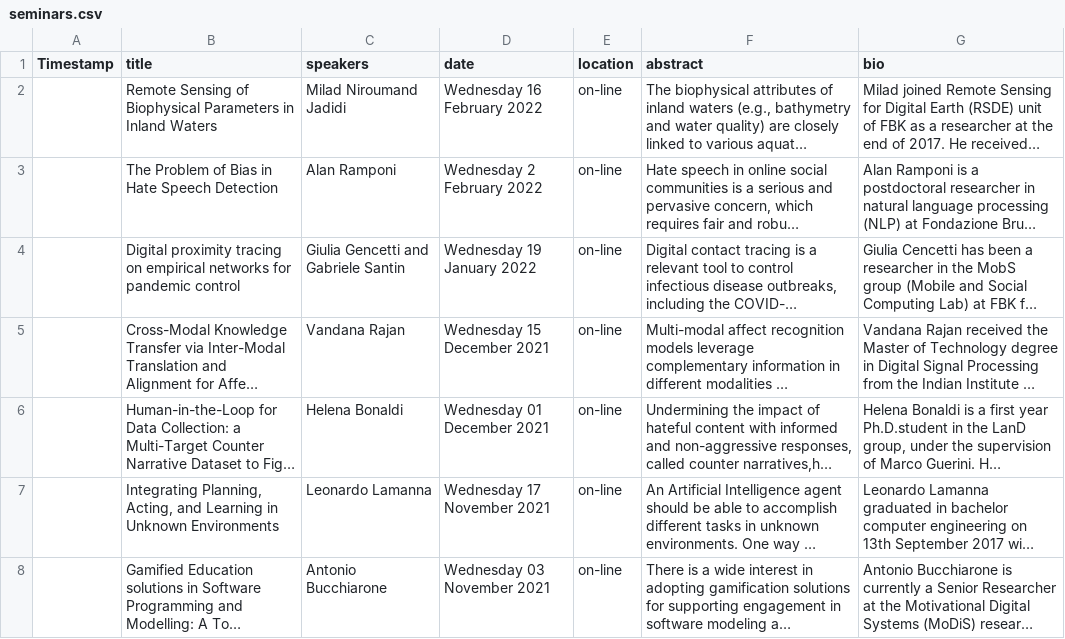
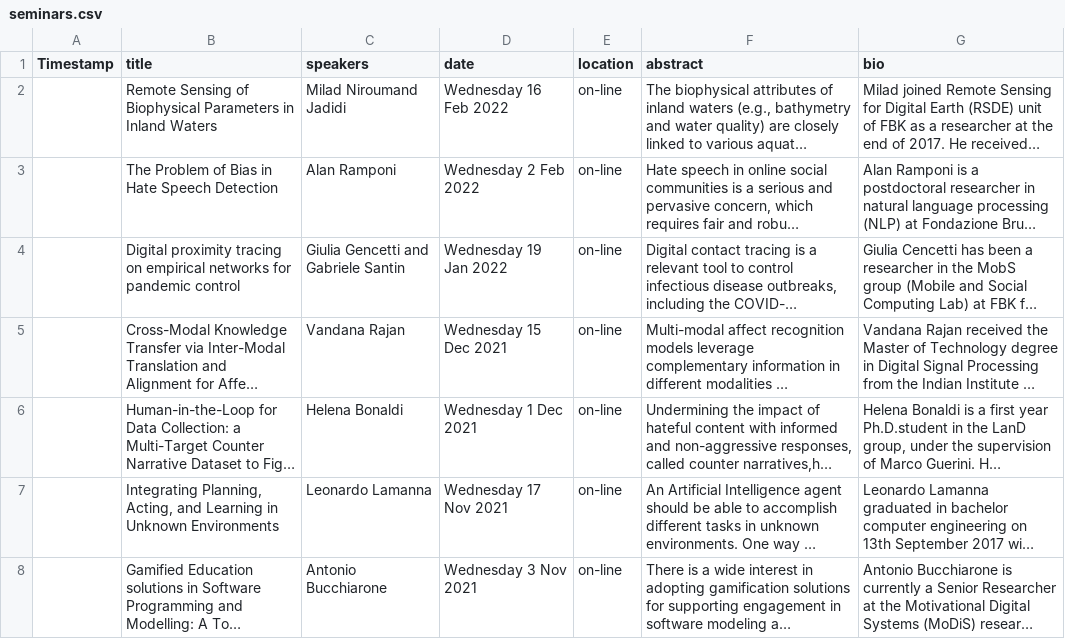
Before and after one commit to fbk-digis/web, a CSV file: docs/_data/seminars.csv, drawn as a sheet; only a part is shown; long unchanged cells end in …; the diff covers the shown part only; the diff names each change by its address in the sheet, - before the commit and + after, or states it on an @@ line.

```diff
--- a/docs/_data/seminars.csv
+++ b/docs/_data/seminars.csv
-D2 (date): Wednesday 16 February 2022
+D2 (date): Wednesday 16 Feb 2022
-D3 (date): Wednesday 2 February 2022
+D3 (date): Wednesday 2 Feb 2022
-D4 (date): Wednesday 19 January 2022
+D4 (date): Wednesday 19 Jan 2022
-D5 (date): Wednesday 15 December 2021
+D5 (date): Wednesday 15 Dec 2021
-D6 (date): Wednesday 01 December 2021
+D6 (date): Wednesday 1 Dec 2021
-D7 (date): Wednesday 17 November 2021
+D7 (date): Wednesday 17 Nov 2021
-D8 (date): Wednesday 03 November 2021
+D8 (date): Wednesday 3 Nov 2021
```
Also changed, not shown: 1 added row, 1 removed row and 6 edited cells elsewhere in this file, 2 other files.
